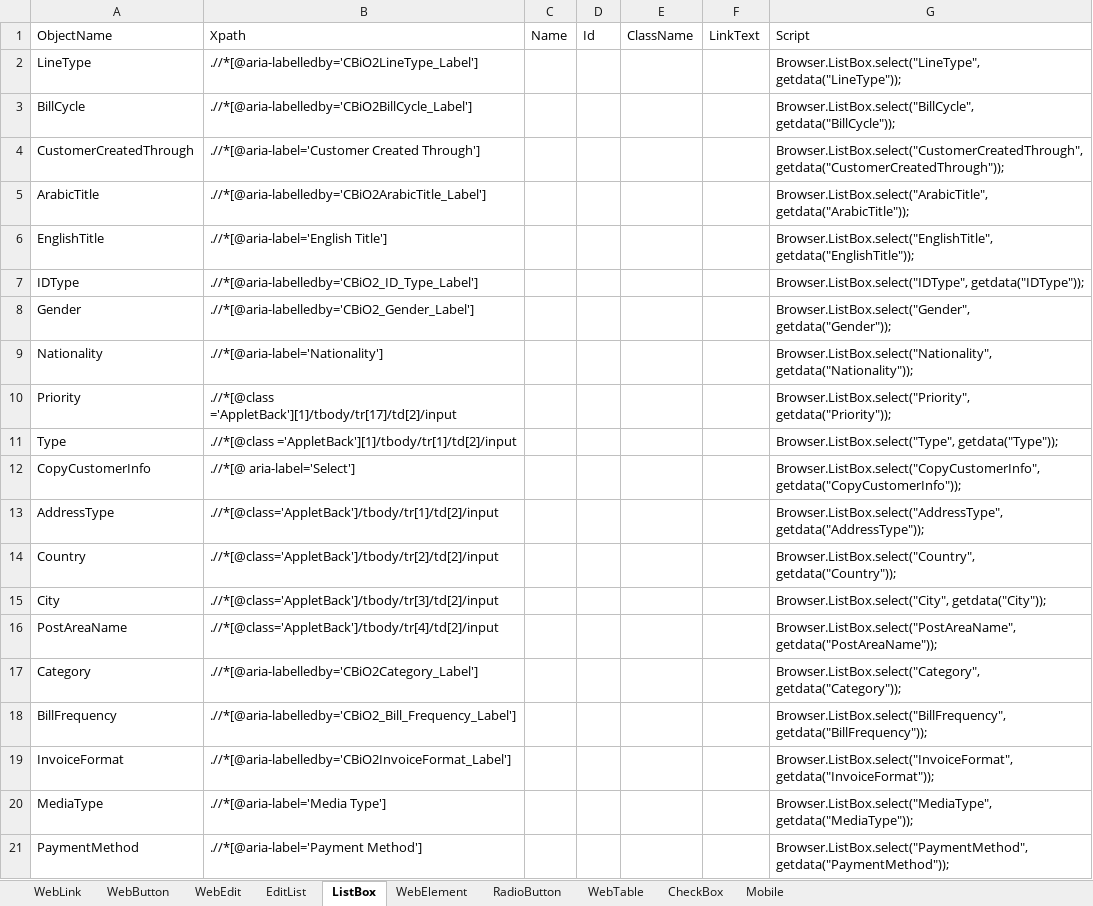
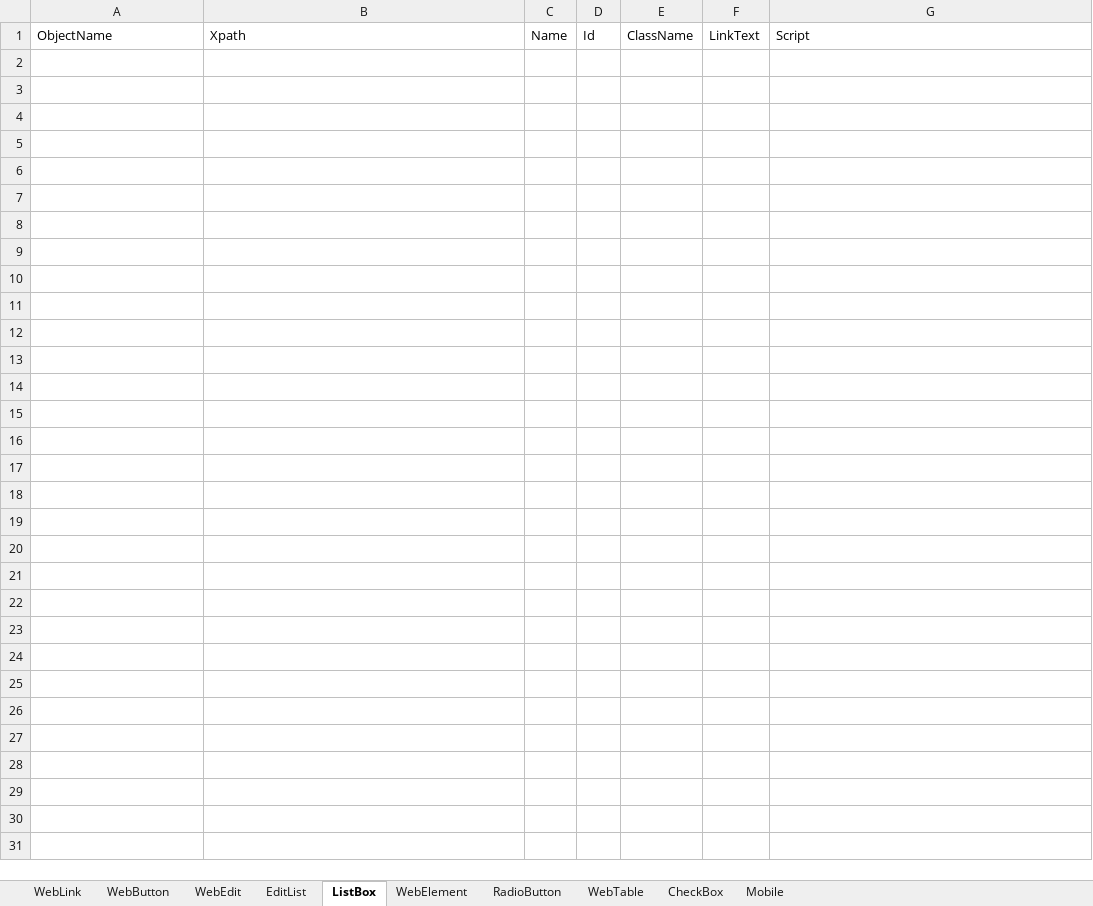
Before and after one commit to Suryakumarn/rakfw, an Excel workbook: Temp/b1/ObjectRepository.xlsx, sheet ListBox, drawn as a sheet; only a part is shown; values as stored, in another font and other column widths than the file's, no borders; conditional formats not drawn; the diff covers the shown part only; the diff names each change by its address in the sheet, - before the commit and + after, or states it on an @@ line.

```diff
--- a/Temp/b1/ObjectRepository.xlsx (sheet ListBox)
+++ b/Temp/b1/ObjectRepository.xlsx (sheet ListBox)
-row 2: LineType | .//*[@aria-labelledby='CBiO2LineType_Label'] |  |  |  |  | Browser.ListBox.select("LineType", getdata("LineType"));
-row 3: BillCycle | .//*[@aria-labelledby='CBiO2BillCycle_Label'] |  |  |  |  | Browser.ListBox.select("BillCycle", getdata("BillCycle"));
-row 4: CustomerCreatedThrough | .//*[@aria-label='Customer Created Through'] |  |  |  |  | Browser.ListBox.select("CustomerCreatedThrough", getdata("CustomerCreatedThrough"));
-row 5: ArabicTitle | .//*[@aria-labelledby='CBiO2ArabicTitle_Label'] |  |  |  |  | Browser.ListBox.select("ArabicTitle", getdata("ArabicTitle"));
-row 6: EnglishTitle | .//*[@aria-label='English Title'] |  |  |  |  | Browser.ListBox.select("EnglishTitle", getdata("EnglishTitle"));
-row 7: IDType | .//*[@aria-labelledby='CBiO2_ID_Type_Label'] |  |  |  |  | Browser.ListBox.select("IDType", getdata("IDType"));
-row 8: Gender | .//*[@aria-labelledby='CBiO2_Gender_Label'] |  |  |  |  | Browser.ListBox.select("Gender", getdata("Gender"));
-row 9: Nationality | .//*[@aria-label='Nationality'] |  |  |  |  | Browser.ListBox.select("Nationality", getdata("Nationality"));
-row 10: Priority | .//*[@class ='AppletBack'][1]/tbody/tr[17]/td[2]/input |  |  |  |  | Browser.ListBox.select("Priority", getdata("Priority"));
-row 11: Type | .//*[@class ='AppletBack'][1]/tbody/tr[1]/td[2]/input |  |  |  |  | Browser.ListBox.select("Type", getdata("Type"));
-row 12: CopyCustomerInfo | .//*[@ aria-label='Select'] |  |  |  |  | Browser.ListBox.select("CopyCustomerInfo", getdata("CopyCustomerInfo"));
-row 13: AddressType | .//*[@class='AppletBack']/tbody/tr[1]/td[2]/input |  |  |  |  | Browser.ListBox.select("AddressType", getdata("AddressType"));
-row 14: Country | .//*[@class='AppletBack']/tbody/tr[2]/td[2]/input |  |  |  |  | Browser.ListBox.select("Country", getdata("Country"));
-row 15: City | .//*[@class='AppletBack']/tbody/tr[3]/td[2]/input |  |  |  |  | Browser.ListBox.select("City", getdata("City"));
-row 16: PostAreaName | .//*[@class='AppletBack']/tbody/tr[4]/td[2]/input |  |  |  |  | Browser.ListBox.select("PostAreaName", getdata("PostAreaName"));
-row 17: Category | .//*[@aria-labelledby='CBiO2Category_Label'] |  |  |  |  | Browser.ListBox.select("Category", getdata("Category"));
-row 18: BillFrequency | .//*[@aria-labelledby='CBiO2_Bill_Frequency_Label'] |  |  |  |  | Browser.ListBox.select("BillFrequency", getdata("BillFrequency"));
-row 19: InvoiceFormat | .//*[@aria-labelledby='CBiO2InvoiceFormat_Label'] |  |  |  |  | Browser.ListBox.select("InvoiceFormat", getdata("InvoiceFormat"));
-row 20: MediaType | .//*[@aria-label='Media Type'] |  |  |  |  | Browser.ListBox.select("MediaType", getdata("MediaType"));
-row 21: PaymentMethod | .//*[@aria-label='Payment Method'] |  |  |  |  | Browser.ListBox.select("PaymentMethod", getdata("PaymentMethod"));
```
Also changed, not shown: 30 removed rows elsewhere in this sheet, sheet WebEdit, sheet WebButton, sheet WebElement, sheet WebLink, sheet WebTable, sheet RadioButton, 2 more sheets, DataBase/DriverDB/DriverDB.xlsx, Temp/b1/DriverDB/DriverDB.xlsx, 11 other files.
